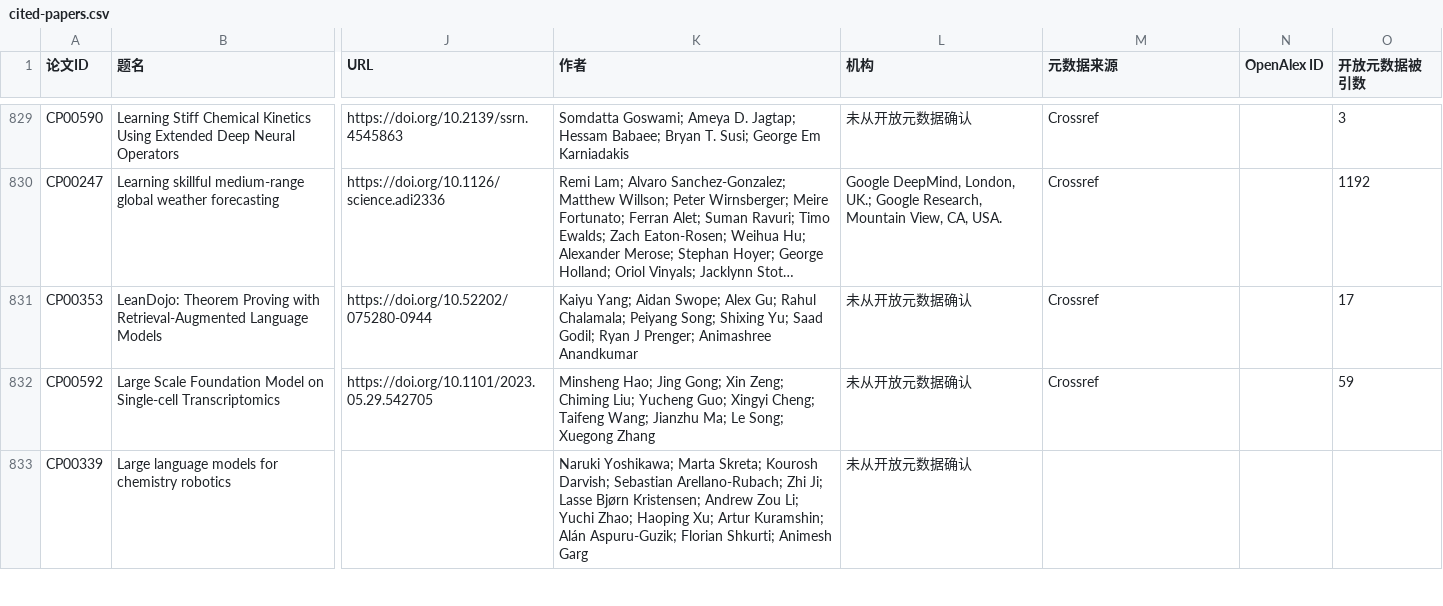
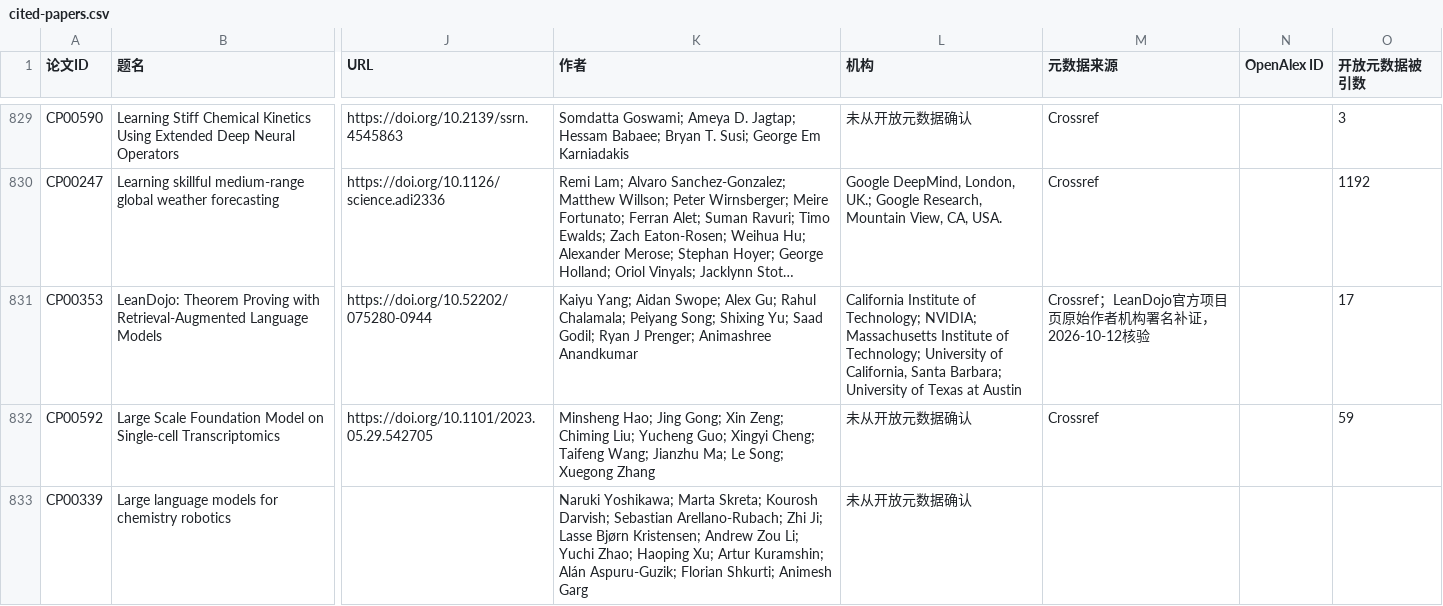
Before and after one commit to ppchanning/ai4science-observatory, a CSV file: data/catalogs/cited-papers.csv, drawn as a sheet; only a part is shown, gaps mark what is left out; long unchanged cells end in …; the diff names each change by its address in the sheet, - before the commit and + after, or states it on an @@ line.

```diff
--- a/data/catalogs/cited-papers.csv
+++ b/data/catalogs/cited-papers.csv
-L831 (机构): 未从开放元数据确认
+L831 (机构): California Institute of Technology; NVIDIA; Massachusetts Institute of Technology; University of California, Santa Barbara; University of Texas at Austin
-M831 (元数据来源): Crossref
+M831 (元数据来源): Crossref；LeanDojo官方项目页原始作者机构署名补证，2026-10-12核验
```
Also changed, not shown: data/catalogs/core-papers.csv, 18 other files.
